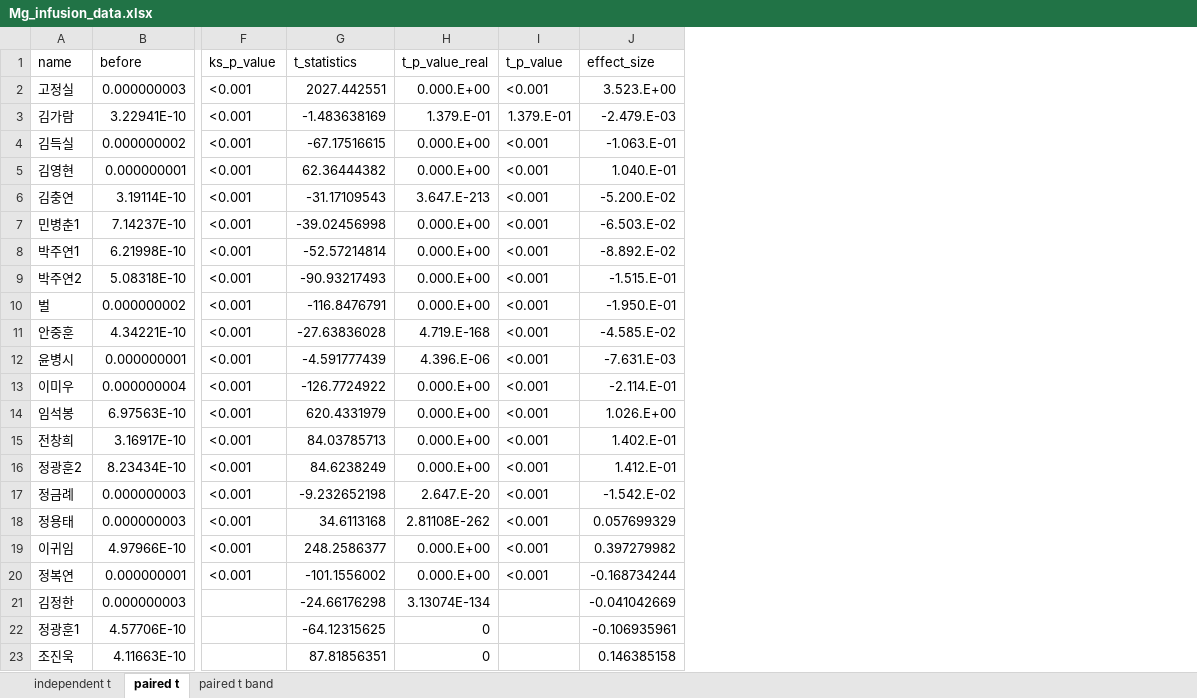
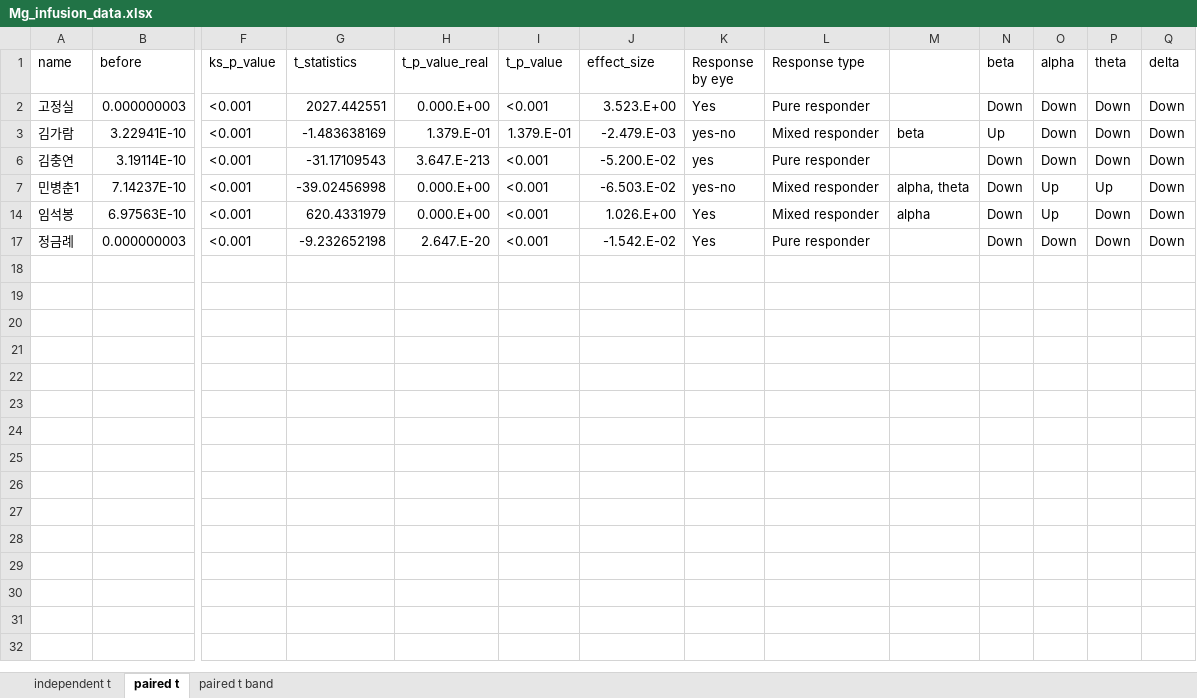
Before and after one commit to bargie5255/Mg_infusion_coma, an Excel workbook: Mg_infusion_data.xlsx, sheet paired t, drawn as a sheet; only a part is shown, gaps mark what is left out; values as stored, in another font and other column widths than the file's, no borders; conditional formats not drawn; removed rows and columns are numbered as before the commit, all else as after; rows hold the shown columns only; the diff names each change by its address in the sheet, - before the commit and + after, or states it on an @@ line.

Commit message:
Update Mg_infusion_data.xlsx
9/30 수정
육안 확인 정보 포함

```diff
--- a/Mg_infusion_data.xlsx (sheet paired t)
+++ b/Mg_infusion_data.xlsx (sheet paired t)
+column K (Response by eye), rows 2-17: Yes | yes-no | yes | yes-no | Yes | Yes
+column L (Response type), rows 2-17: Pure responder | Mixed responder | Pure responder | Mixed responder | Mixed responder | Pure responder
+column M, rows 3-14: beta |  | alpha, theta | alpha
+column N (beta), rows 2-17: Down | Up | Down | Down | Down | Down
+column O (alpha), rows 2-17: Down | Down | Down | Up | Up | Down
+column P (theta), rows 2-17: Down | Down | Down | Up | Down | Down
+column Q (delta), rows 2-17: all Down
-row 4: 김득실 | 0.000000002 | <0.001 | -67.17516615 | 0.000.E+00 | <0.001 | -1.063.E-01
-row 5: 김영현 | 0.000000001 | <0.001 | 62.36444382 | 0.000.E+00 | <0.001 | 1.040.E-01
-row 8: 박주연1 | 6.21998E-10 | <0.001 | -52.57214814 | 0.000.E+00 | <0.001 | -8.892.E-02
-row 9: 박주연2 | 5.08318E-10 | <0.001 | -90.93217493 | 0.000.E+00 | <0.001 | -1.515.E-01
-row 10: 벌 | 0.000000002 | <0.001 | -116.8476791 | 0.000.E+00 | <0.001 | -1.950.E-01
-row 11: 안중훈 | 4.34221E-10 | <0.001 | -27.63836028 | 4.719.E-168 | <0.001 | -4.585.E-02
-row 12: 윤병시 | 0.000000001 | <0.001 | -4.591777439 | 4.396.E-06 | <0.001 | -7.631.E-03
-row 13: 이미우 | 0.000000004 | <0.001 | -126.7724922 | 0.000.E+00 | <0.001 | -2.114.E-01
-row 15: 전창희 | 3.16917E-10 | <0.001 | 84.03785713 | 0.000.E+00 | <0.001 | 1.402.E-01
-row 16: 정광훈2 | 8.23434E-10 | <0.001 | 84.6238249 | 0.000.E+00 | <0.001 | 1.412.E-01
-row 18: 정용태 | 0.000000003 | <0.001 | 34.6113168 | 2.81108E-262 | <0.001 | 0.057699329
-row 19: 이귀임 | 4.97966E-10 | <0.001 | 248.2586377 | 0.000.E+00 | <0.001 | 0.397279982
-row 20: 정복연 | 0.000000001 | <0.001 | -101.1556002 | 0.000.E+00 | <0.001 | -0.168734244
-row 21: 김정한 | 0.000000003 |  | -24.66176298 | 3.13074E-134 |  | -0.041042669
-row 22: 정광훈1 | 4.57706E-10 |  | -64.12315625 | 0 |  | -0.106935961
-row 23: 조진욱 | 4.11663E-10 |  | 87.81856351 | 0 |  | 0.146385158
```
Also changed, not shown: hidden cells.
